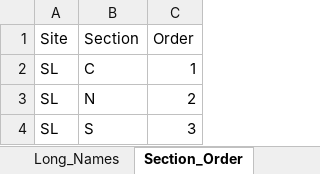
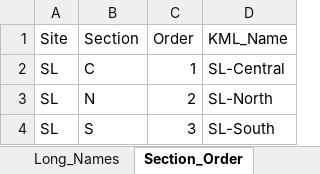
Before and after one commit to E-Levine/HSM-and-mapping, an Excel workbook: SL_v1/Data/SL_v1_model_setup.xlsx, sheet Section_Order, drawn as a sheet; values as stored, in another font and other column widths than the file's, no borders; the diff names each change by its address in the sheet, - before the commit and + after, or states it on an @@ line.

Commit message:
Excel file update
Updated to include KML name in file for loading.

```diff
--- a/SL_v1/Data/SL_v1_model_setup.xlsx (sheet Section_Order)
+++ b/SL_v1/Data/SL_v1_model_setup.xlsx (sheet Section_Order)
+column D (KML_Name), rows 2-4: SL-Central | SL-North | SL-South
```
Also changed, not shown: Reference files/Setup_data.xlsx.
